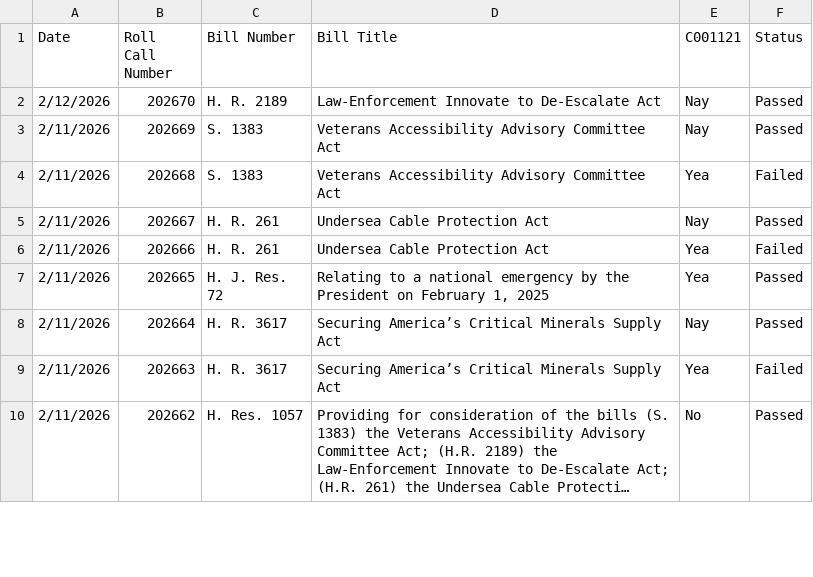
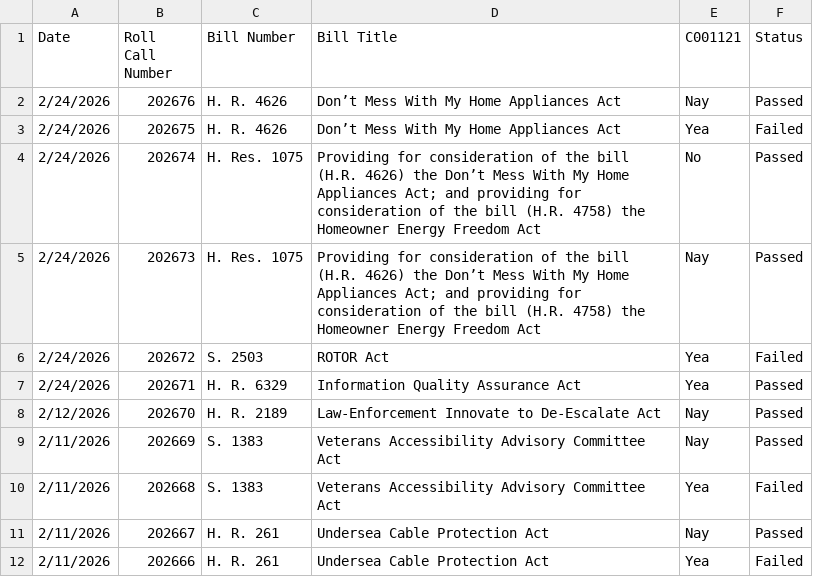
Before and after one commit to githamm/congressional-vote-tracker, a CSV file: representative_C001121_votes.csv, drawn as a sheet; only a part is shown; the shorter side is filled out with more unchanged rows; long unchanged cells end in ….

```diff
--- a/representative_C001121_votes.csv
+++ b/representative_C001121_votes.csv
@@ -1,2 +1,8 @@
 Date,Roll Call Number,Bill Number,Bill Title,C001121,Status
+2/24/2026,202676,H. R. 4626,Don’t Mess With My Home Appliances Act,Nay,Passed
+2/24/2026,202675,H. R. 4626,Don’t Mess With My Home Appliances Act,Yea,Failed
+2/24/2026,202674,H. Res. 1075,Providing for consideration of the bill (H.R. 4626) the Don’t Mess With My Home Appliances Act; and providing for consideration of the bill (H.R. 4758) the Homeowner Energy Freedom Act,No,Passed
+2/24/2026,202673,H. Res. 1075,Providing for consideration of the bill (H.R. 4626) the Don’t Mess With My Home Appliances Act; and providing for consideration of the bill (H.R. 4758) the Homeowner Energy Freedom Act,Nay,Passed
+2/24/2026,202672,S. 2503,ROTOR Act,Yea,Failed
+2/24/2026,202671,H. R. 6329,Information Quality Assurance Act,Yea,Passed
 2/12/2026,202670,H. R. 2189,Law-Enforcement Innovate to De-Escalate Act,Nay,Passed
```
Also changed, not shown: all_votes.csv, representative_B000825_votes.csv, 6 other files.
